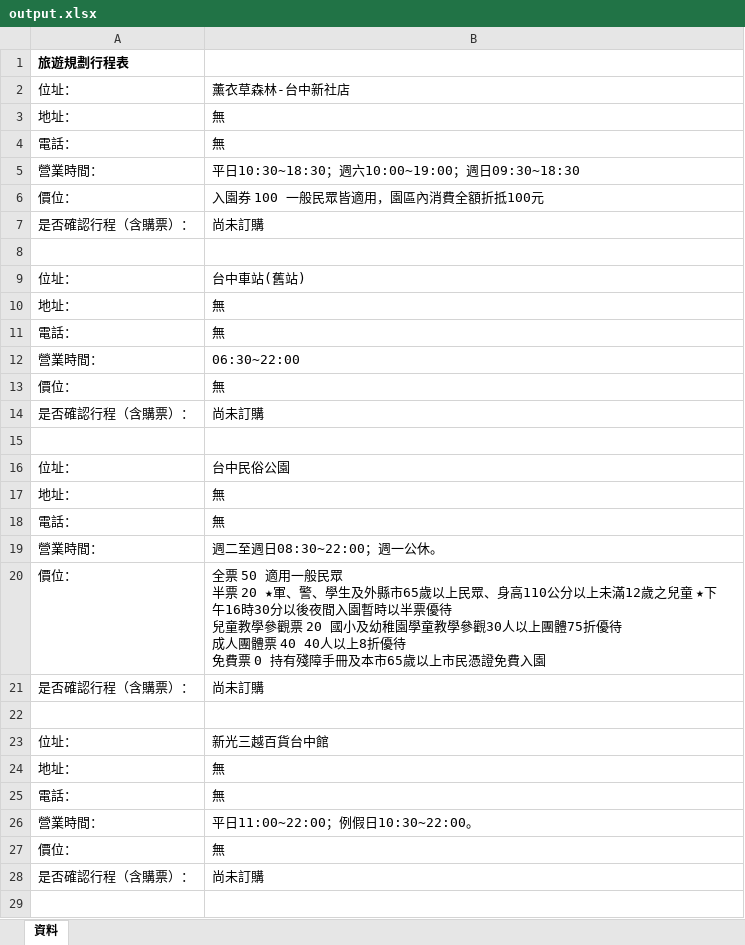
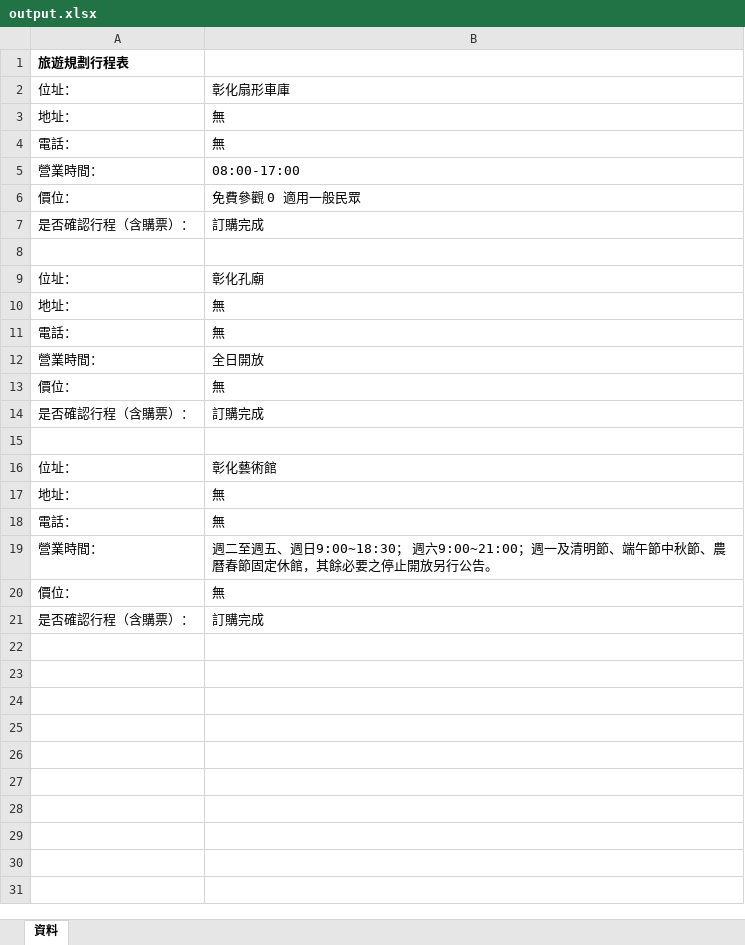
Before and after one commit to YiKaiWu1125/TravelMaker, an Excel workbook: output.xlsx, sheet 資料, drawn as a sheet; only a part is shown; values as stored, in another font and other column widths than the file's, no borders; removed rows and columns are numbered as before the commit, all else as after; ↵ is a line break in a cell; the diff covers the shown part only; the diff names each change by its address in the sheet, - before the commit and + after, or states it on an @@ line.

```diff
--- a/output.xlsx (sheet 資料)
+++ b/output.xlsx (sheet 資料)
-B2: 薰衣草森林-台中新社店
+B2: 彰化扇形車庫
-B5: 平日10:30~18:30；週六10:00~19:00；週日09:30~18:30
+B5: 08:00-17:00
-B6: 入園券 100 一般民眾皆適用，園區內消費全額折抵100元
+B6: 免費參觀 0 適用一般民眾
-B7: 尚未訂購
+B7: 訂購完成
-B9: 台中車站(舊站)
+B9: 彰化孔廟
-B12: 06:30~22:00
+B12: 全日開放
-B14: 尚未訂購
+B14: 訂購完成
-B16: 台中民俗公園
+B16: 彰化藝術館
-B19: 週二至週日08:30~22:00；週一公休。
+B19: 週二至週五、週日9:00~18:30； 週六9:00~21:00；週一及清明節、端午節中秋節、農曆春節固定休館，其餘必要之停止開放另行公告。
-row 20: 價位： | 全票 50 適用一般民眾 ↵ 半票 20 ★軍、警、學生及外縣市65歲以上民眾、身高110公分以上未滿12歲之兒童 ★下午16時30分以後夜間入園暫時以半票優待 ↵ 兒童教學參觀票 20 國小及幼稚園學童教學參觀30人以上團體75折優待 ↵ 成人團體票 40 40人以上8折優待 ↵ 免費票 0 持有殘障手冊及本市65歲以上市民憑證免費入園
-row 21: 是否確認行程（含購票）： | 尚未訂購
-row 22: (empty)
-row 23: 位址： | 新光三越百貨台中館
-row 24: 地址： | 無
-row 25: 電話： | 無
-row 26: 營業時間： | 平日11:00~22:00；例假日10:30~22:00。
-B21: 尚未訂購
+B21: 訂購完成
-row 29: (empty)
```
Also changed, not shown: 41 removed rows elsewhere in this sheet, 7 other files.
